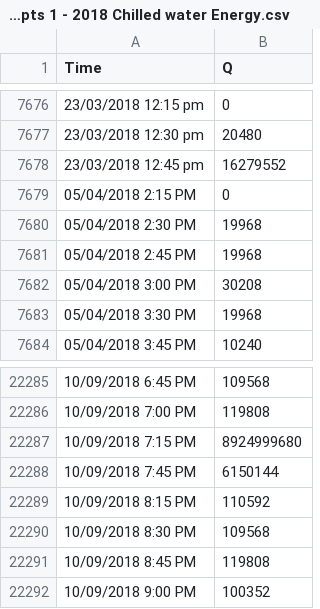
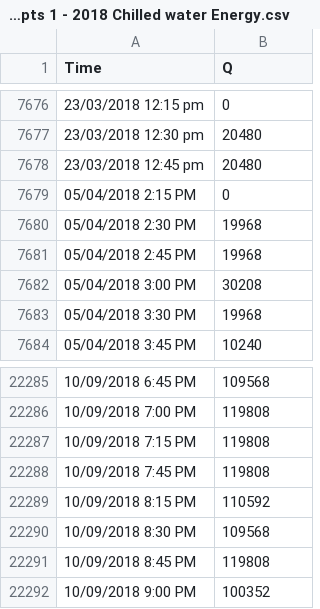
Before and after one commit to SSESLab/Campus-Decision-Tool, a CSV file: Student Tower Appts 1 - 2018 Chilled water Energy.csv, drawn as a sheet; only a part is shown, gaps mark what is left out.

Commit message:
Update Student Tower Appts 1 - 2018 Chilled water Energy.csv

```diff
--- a/Student Tower Appts 1 - 2018 Chilled water Energy.csv
+++ b/Student Tower Appts 1 - 2018 Chilled water Energy.csv
@@ -7677,3 +7677,3 @@ Time,Q
 23/03/2018 12:30 pm,20480
-23/03/2018 12:45 pm,16279552
+23/03/2018 12:45 pm,20480
 05/04/2018 2:15 PM,0
@@ -22286,4 +22286,4 @@ Time,Q
 10/09/2018 7:00 PM,119808
-10/09/2018 7:15 PM,8924999680
-10/09/2018 7:45 PM,6150144
+10/09/2018 7:15 PM,119808
+10/09/2018 7:45 PM,119808
 10/09/2018 8:15 PM,110592
```
